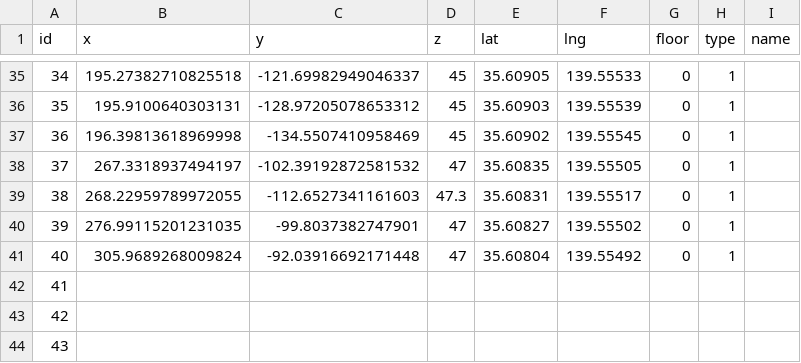
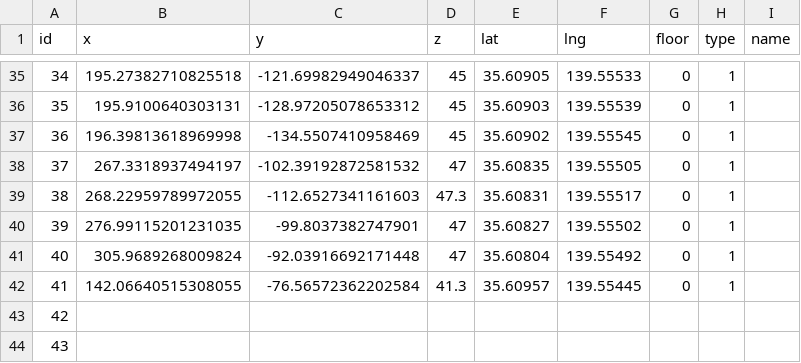
Before and after one commit to SenARMap/SenARMapProject_2026, a CSV file: data/global_node.csv, drawn as a sheet; only a part is shown, gaps mark what is left out.

Commit message:
【変更】スプレッドシート上からPush (実行者: 1051)

```diff
--- a/data/global_node.csv
+++ b/data/global_node.csv
@@ -41,3 +41,3 @@ id,x,y,z,lat,lng,floor,type,name
 40,305.9689268009824,-92.03916692171448,47,35.60804,139.55492,0,1,
-41,,,,,,,,
+41,142.06640515308055,-76.56572362202584,41.3,35.60957,139.55445,0,1,
 42,,,,,,,,
```
